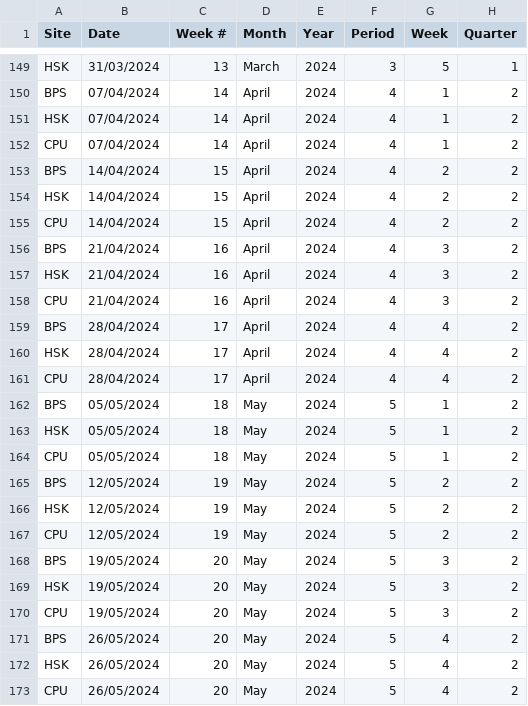
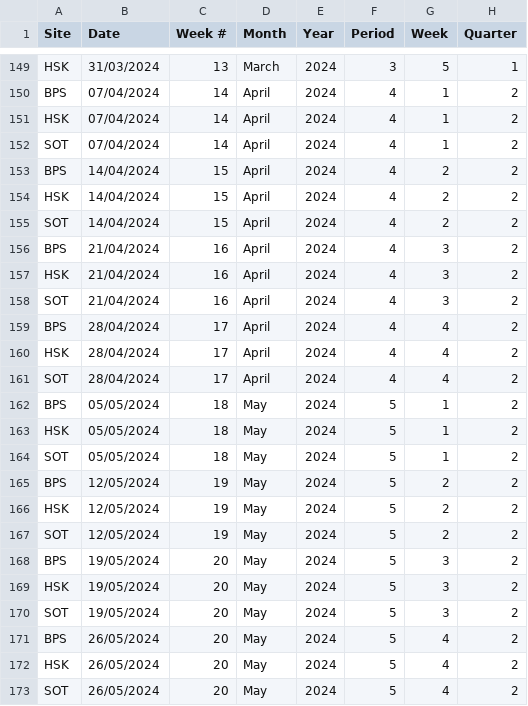
Before and after one commit to Edallsopp/test5, a CSV file: src/data/Weekly_Data.csv, drawn as a sheet; only a part is shown, gaps mark what is left out; the diff names each change by its address in the sheet, - before the commit and + after, or states it on an @@ line.

```diff
--- a/src/data/Weekly_Data.csv
+++ b/src/data/Weekly_Data.csv
-A152 (Site): CPU
+A152 (Site): SOT
-A155 (Site): CPU
+A155 (Site): SOT
-A158 (Site): CPU
+A158 (Site): SOT
-A161 (Site): CPU
+A161 (Site): SOT
-A164 (Site): CPU
+A164 (Site): SOT
-A167 (Site): CPU
+A167 (Site): SOT
-A170 (Site): CPU
+A170 (Site): SOT
-A173 (Site): CPU
+A173 (Site): SOT
```
Also changed, not shown: 4 other files.
